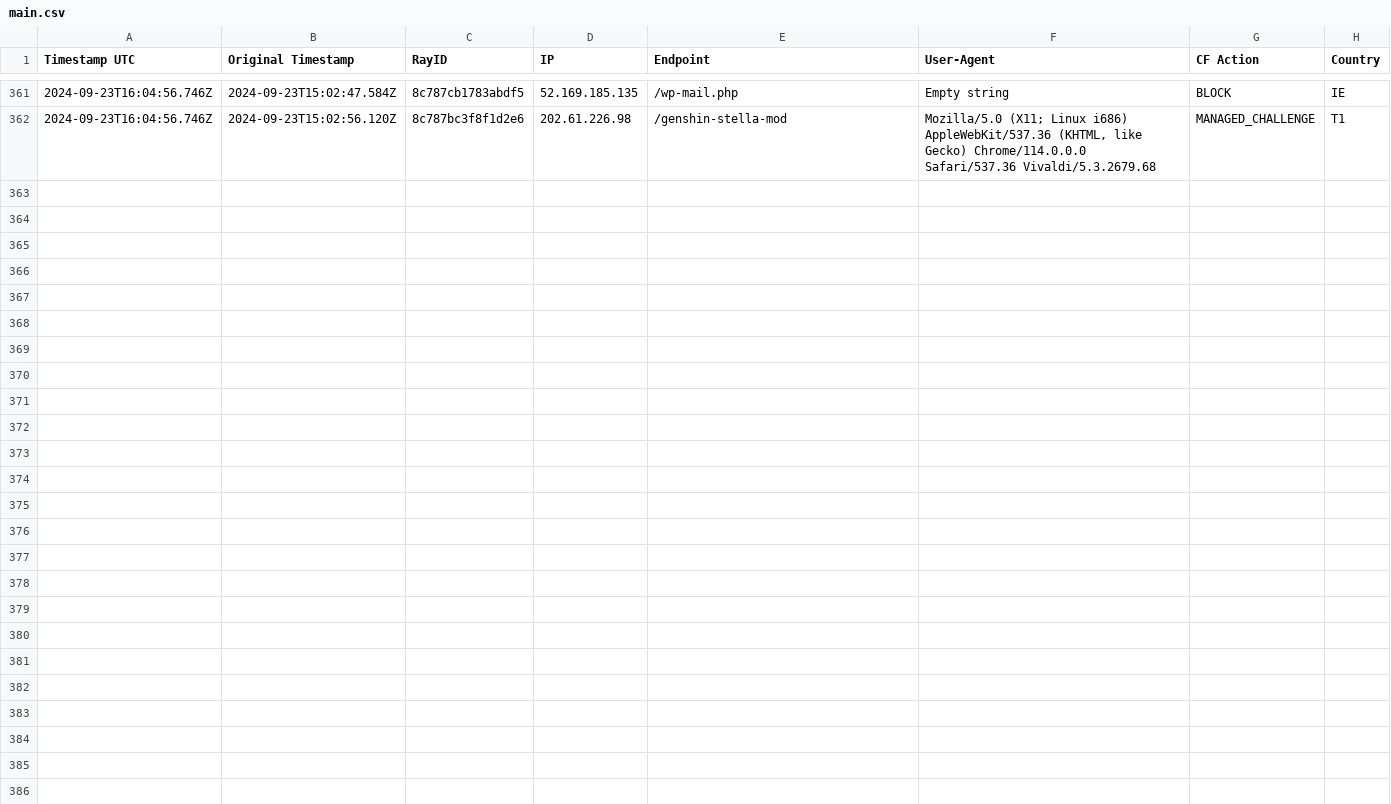
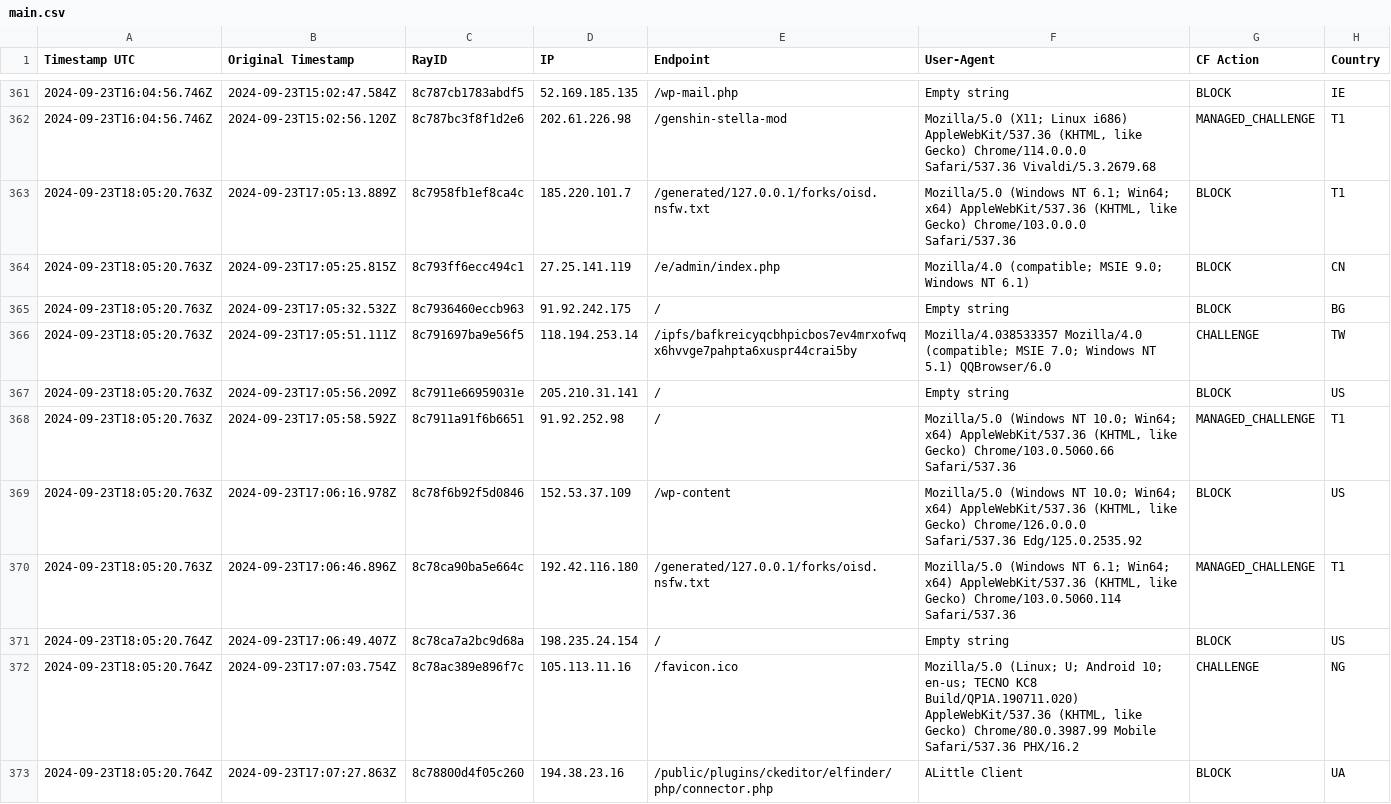
Before and after one commit to sefinek24/Malicious-IP-Addresses, a CSV file: lists/main.csv, drawn as a sheet; only a part is shown, gaps mark what is left out; the diff names each change by its address in the sheet, - before the commit and + after, or states it on an @@ line.

Commit message:
Update the list of malicious IP addresses [2 files]
lists/main.csv
lists/main.txt

```diff
--- a/lists/main.csv
+++ b/lists/main.csv
+row 363: 2024-09-23T18:05:20.763Z | 2024-09-23T17:05:13.889Z | 8c7958fb1ef8ca4c | 185.220.101.7 | /generated/127.0.0.1/forks/oisd.nsfw.txt | Mozilla/5.0 (Windows NT 6.1; Win64; x64) AppleWebKit/537.36 (KHTML, like Gecko) Chrome/103.0.0.0 Safari/537.36 | BLOCK | T1
+row 364: 2024-09-23T18:05:20.763Z | 2024-09-23T17:05:25.815Z | 8c793ff6ecc494c1 | 27.25.141.119 | /e/admin/index.php | Mozilla/4.0 (compatible; MSIE 9.0; Windows NT 6.1) | BLOCK | CN
+row 365: 2024-09-23T18:05:20.763Z | 2024-09-23T17:05:32.532Z | 8c7936460eccb963 | 91.92.242.175 | / | Empty string | BLOCK | BG
+row 366: 2024-09-23T18:05:20.763Z | 2024-09-23T17:05:51.111Z | 8c791697ba9e56f5 | 118.194.253.14 | /ipfs/bafkreicyqcbhpicbos7ev4mrxofwqx6hvvge7pahpta6xuspr44crai5by | Mozilla/4.038533357 Mozilla/4.0 (compatible; MSIE 7.0; Windows NT 5.1) QQBrowser/6.0 | CHALLENGE | TW
+row 367: 2024-09-23T18:05:20.763Z | 2024-09-23T17:05:56.209Z | 8c7911e66959031e | 205.210.31.141 | / | Empty string | BLOCK | US
+row 368: 2024-09-23T18:05:20.763Z | 2024-09-23T17:05:58.592Z | 8c7911a91f6b6651 | 91.92.252.98 | / | Mozilla/5.0 (Windows NT 10.0; Win64; x64) AppleWebKit/537.36 (KHTML, like Gecko) Chrome/103.0.5060.66 Safari/537.36 | MANAGED_CHALLENGE | T1
+row 369: 2024-09-23T18:05:20.763Z | 2024-09-23T17:06:16.978Z | 8c78f6b92f5d0846 | 152.53.37.109 | /wp-content | Mozilla/5.0 (Windows NT 10.0; Win64; x64) AppleWebKit/537.36 (KHTML, like Gecko) Chrome/126.0.0.0 Safari/537.36 Edg/125.0.2535.92 | BLOCK | US
+row 370: 2024-09-23T18:05:20.763Z | 2024-09-23T17:06:46.896Z | 8c78ca90ba5e664c | 192.42.116.180 | /generated/127.0.0.1/forks/oisd.nsfw.txt | Mozilla/5.0 (Windows NT 6.1; Win64; x64) AppleWebKit/537.36 (KHTML, like Gecko) Chrome/103.0.5060.114 Safari/537.36 | MANAGED_CHALLENGE | T1
+row 371: 2024-09-23T18:05:20.764Z | 2024-09-23T17:06:49.407Z | 8c78ca7a2bc9d68a | 198.235.24.154 | / | Empty string | BLOCK | US
+row 372: 2024-09-23T18:05:20.764Z | 2024-09-23T17:07:03.754Z | 8c78ac389e896f7c | 105.113.11.16 | /favicon.ico | Mozilla/5.0 (Linux; U; Android 10; en-us; TECNO KC8 Build/QP1A.190711.020) AppleWebKit/537.36 (KHTML, like Gecko) Chrome/80.0.3987.99 Mobile Safari/537.36 PHX/16.2 | CHALLENGE | NG
+row 373: 2024-09-23T18:05:20.764Z | 2024-09-23T17:07:27.863Z | 8c78800d4f05c260 | 194.38.23.16 | /public/plugins/ckeditor/elfinder/php/connector.php | ALittle Client | BLOCK | UA
```
Also changed, not shown: 1 other file.
